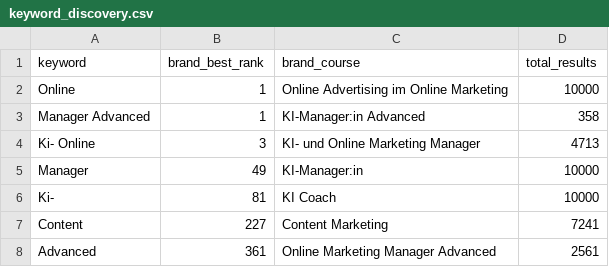
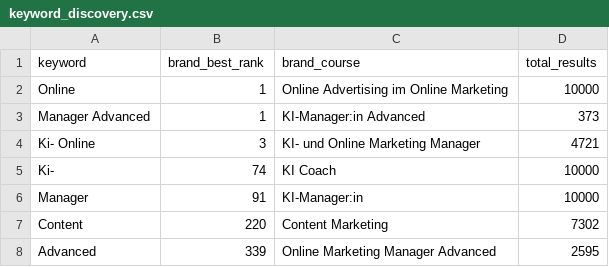
Before and after one commit to oopsrathan-create/Mein_now-crawler, a CSV file: meinnow_crawler/data/keyword_discovery.csv, drawn as a sheet.

```diff
--- a/meinnow_crawler/data/keyword_discovery.csv
+++ b/meinnow_crawler/data/keyword_discovery.csv
@@ -2,7 +2,7 @@ keyword,brand_best_rank,brand_course,total_results
 Online,1,Online Advertising im Online Marketing,10000
-Manager Advanced,1,KI-Manager:in Advanced,358
-Ki- Online,3,KI- und Online Marketing Manager,4713
-Manager,49,KI-Manager:in,10000
-Ki-,81,KI Coach,10000
-Content,227,Content Marketing,7241
-Advanced,361,Online Marketing Manager Advanced,2561
+Manager Advanced,1,KI-Manager:in Advanced,373
+Ki- Online,3,KI- und Online Marketing Manager,4721
+Ki-,74,KI Coach,10000
+Manager,91,KI-Manager:in,10000
+Content,220,Content Marketing,7302
+Advanced,339,Online Marketing Manager Advanced,2595
```
Also changed, not shown: meinnow_crawler/data/coverage.csv, meinnow_crawler/data/latest_competitor_share.csv, 9 other files.
